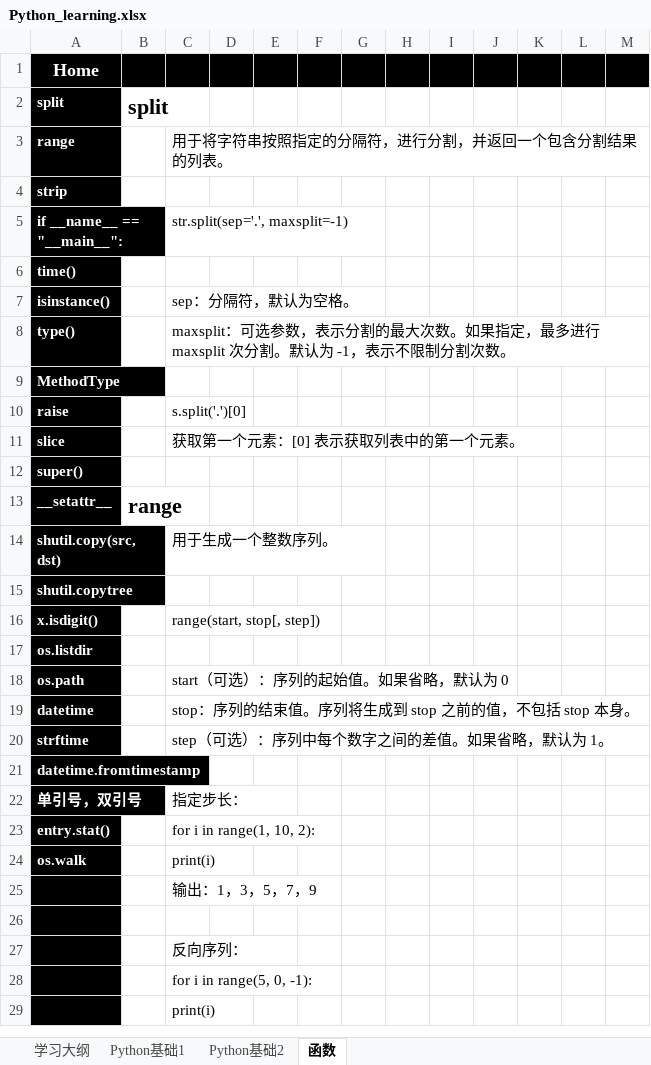
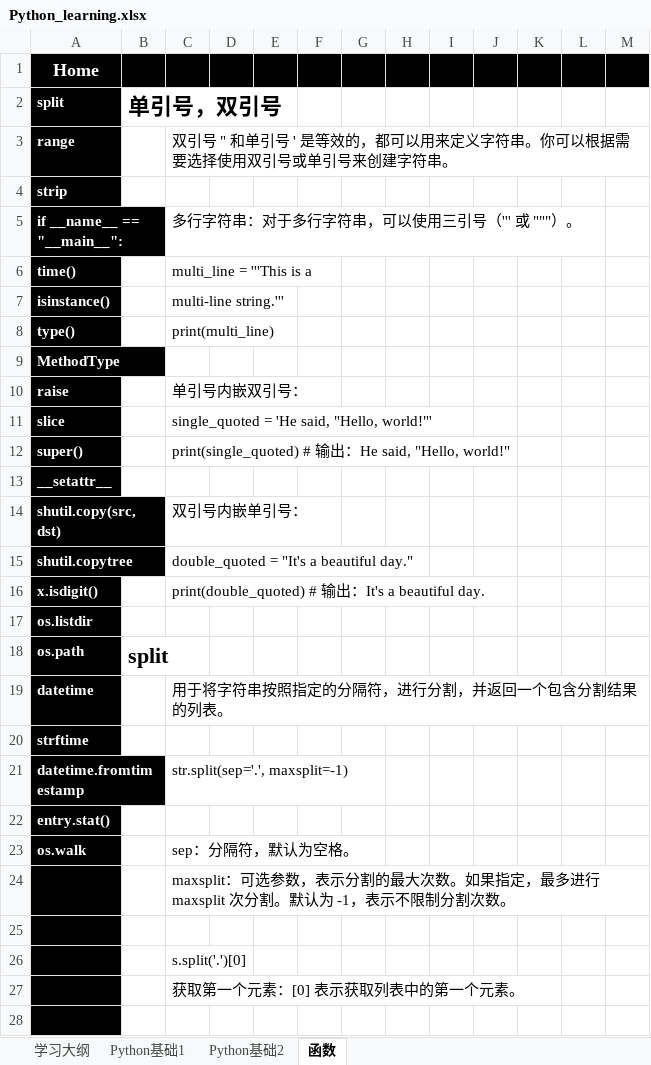
Before and after one commit to suxin-owner/PythonProject, an Excel workbook: Python_learning.xlsx, sheet 函数, drawn as a sheet; only a part is shown; the shorter side is filled out with more unchanged rows; values as stored, in another font and other column widths than the file's, no borders; removed rows and columns are numbered as before the commit, all else as after; the diff covers the shown part only; the diff names each change by its address in the sheet, - before the commit and + after, or states it on an @@ line.

```diff
--- a/Python_learning.xlsx (sheet 函数)
+++ b/Python_learning.xlsx (sheet 函数)
-B2: split
+B2: 单引号，双引号
-C3: 用于将字符串按照指定的分隔符，进行分割，并返回一个包含分割结果的列表。
+C3: 双引号 " 和单引号 ' 是等效的，都可以用来定义字符串。你可以根据需要选择使用双引号或单引号来创建字符串。
-C5: str.split(sep='.', maxsplit=-1)
+C5: 多行字符串：对于多行字符串，可以使用三引号（''' 或 """）。
-C6: (empty)
+C6: multi_line = '''This is a
-C7: sep：分隔符，默认为空格。
+C7: multi-line string.'''
-C8: maxsplit：可选参数，表示分割的最大次数。如果指定，最多进行 maxsplit 次分割。默认为 -1，表示不限制分割次数。
+C8: print(multi_line)
-C10: s.split('.')[0]
+C10: 单引号内嵌双引号：
-C11: 获取第一个元素：[0] 表示获取列表中的第一个元素。
+C11: single_quoted = 'He said, "Hello, world!"'
-C12: (empty)
+C12: print(single_quoted) # 输出：He said, "Hello, world!"
-B13 (单引号，双引号): range
+B13 (单引号，双引号): (empty)
-C14: 用于生成一个整数序列。
+C14: 双引号内嵌单引号：
-C15: (empty)
+C15: double_quoted = "It's a beautiful day."
-C16: range(start, stop[, step])
+C16: print(double_quoted) # 输出：It's a beautiful day.
-B18 (单引号，双引号): (empty)
+B18 (单引号，双引号): split
-C18: start（可选）：序列的起始值。如果省略，默认为 0
+C18: (empty)
-C19: stop：序列的结束值。序列将生成到 stop 之前的值，不包括 stop 本身。
+C19: 用于将字符串按照指定的分隔符，进行分割，并返回一个包含分割结果的列表。
-C20: step（可选）：序列中每个数字之间的差值。如果省略，默认为 1。
+C20: (empty)
-C21: (empty)
+C21: str.split(sep='.', maxsplit=-1)
-row 22: 单引号，双引号 |  | 指定步长：
-C22: for i in range(1, 10, 2):
+C22: (empty)
-C23: print(i)
+C23: sep：分隔符，默认为空格。
+row 24:  |  | maxsplit：可选参数，表示分割的最大次数。如果指定，最多进行 maxsplit 次分割。默认为 -1，表示不限制分割次数。
+row 25: (empty)
+row 26:  |  | s.split('.')[0]
+row 27:  |  | 获取第一个元素：[0] 表示获取列表中的第一个元素。
+row 28: (empty)
```
Also changed, not shown: 12 added rows and 16 removed rows elsewhere in this sheet, sheet Python基础2, 2 other files.
